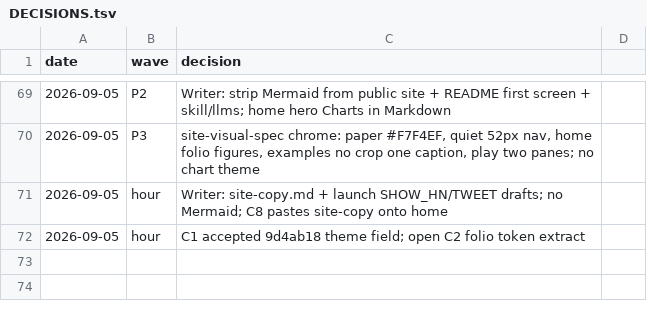
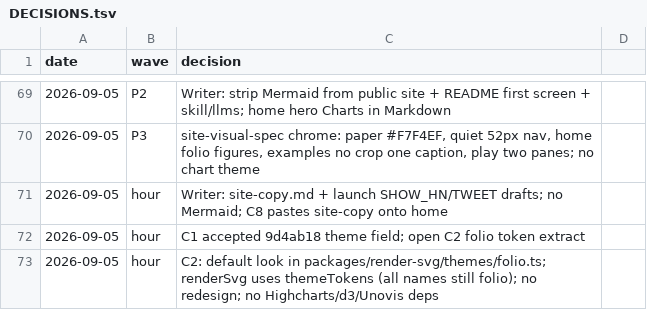
Before and after one commit to geekplux/markvis, a TSV file: DECISIONS.tsv, drawn as a sheet; only a part is shown, gaps mark what is left out; the diff names each change by its address in the sheet, - before the commit and + after, or states it on an @@ line.

Commit message:
feat(render-svg): extract folio token table (C2)
Move the current default look into themes/folio.ts. renderSvg
resolves themeTokens from IR; all named themes still emit folio
bytes. No redesign, no extra chart types, no Highcharts/d3/Unovis.

```diff
--- a/DECISIONS.tsv
+++ b/DECISIONS.tsv
+row 73: 2026-09-05 | hour | C2: default look in packages/render-svg/themes/folio.ts; renderSvg uses themeTokens (all names still folio); no redesign; no Highcharts/d3/Unovis deps
```
Also changed, not shown: 8 other files.
